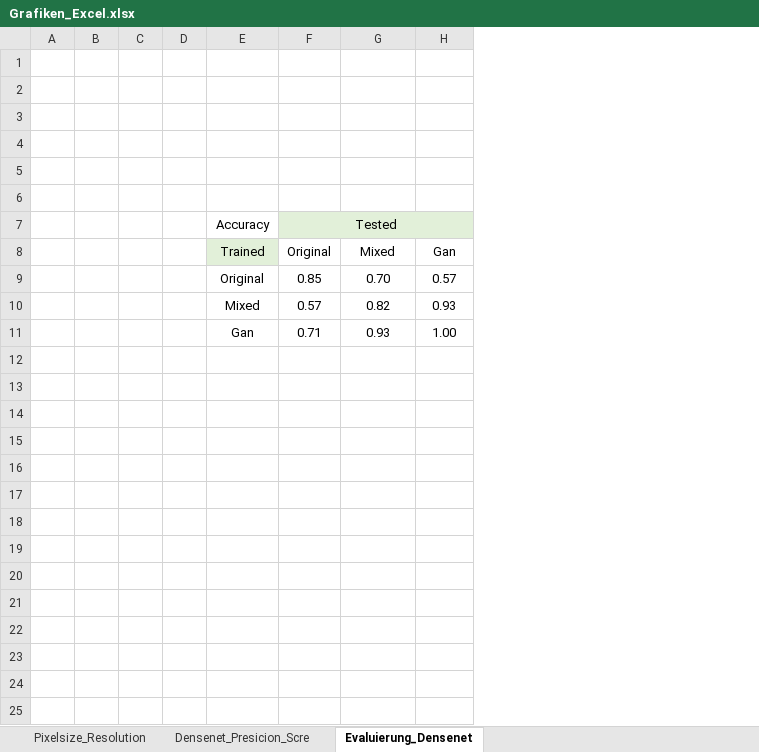
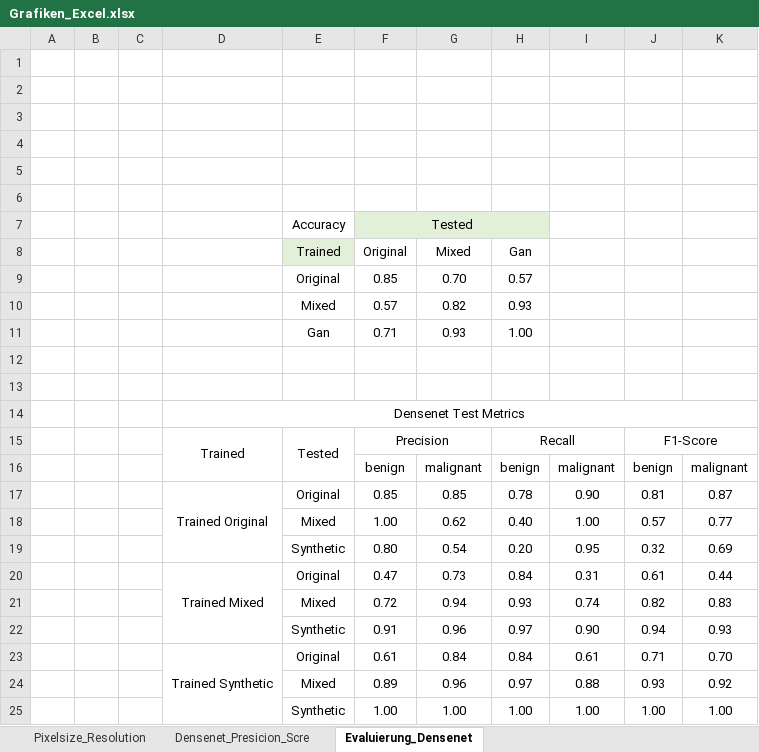
Before and after one commit to eliasmarcon/Medical_Imaging_Project, an Excel workbook: Presentations/Grafiken_Excel.xlsx, sheet Evaluierung_Densenet, drawn as a sheet; values as stored, in another font and other column widths than the file's, no borders; removed rows and columns are numbered as before the commit, all else as after; the diff names each change by its address in the sheet, - before the commit and + after, or states it on an @@ line.

Commit message:
Grafiken update 4

```diff
--- a/Presentations/Grafiken_Excel.xlsx (sheet Evaluierung_Densenet)
+++ b/Presentations/Grafiken_Excel.xlsx (sheet Evaluierung_Densenet)
-column D, empty
+column D, empty
+column I, empty
+column J, empty
+column K, empty
+row 12: (empty)
+row 13: (empty)
+row 14:  |  |  | Densenet Test Metrics
+row 15:  |  |  | Trained | Tested | Precision |  | Recall |  | F1-Score
+row 16:  |  |  |  |  | benign | malignant | benign | malignant | benign | malignant
+row 17:  |  |  | Trained Original | Original | 0.85 | 0.85 | 0.78 | 0.90 | 0.81 | 0.87
+row 18:  |  |  |  | Mixed | 1.00 | 0.62 | 0.40 | 1.00 | 0.57 | 0.77
+row 19:  |  |  |  | Synthetic | 0.80 | 0.54 | 0.20 | 0.95 | 0.32 | 0.69
+row 20:  |  |  | Trained Mixed | Original | 0.47 | 0.73 | 0.84 | 0.31 | 0.61 | 0.44
+row 21:  |  |  |  | Mixed | 0.72 | 0.94 | 0.93 | 0.74 | 0.82 | 0.83
+row 22:  |  |  |  | Synthetic | 0.91 | 0.96 | 0.97 | 0.90 | 0.94 | 0.93
+row 23:  |  |  | Trained Synthetic | Original | 0.61 | 0.84 | 0.84 | 0.61 | 0.71 | 0.70
+row 24:  |  |  |  | Mixed | 0.89 | 0.96 | 0.97 | 0.88 | 0.93 | 0.92
+row 25:  |  |  |  | Synthetic | 1.00 | 1.00 | 1.00 | 1.00 | 1.00 | 1.00
```
Also changed, not shown: 1 other file.
